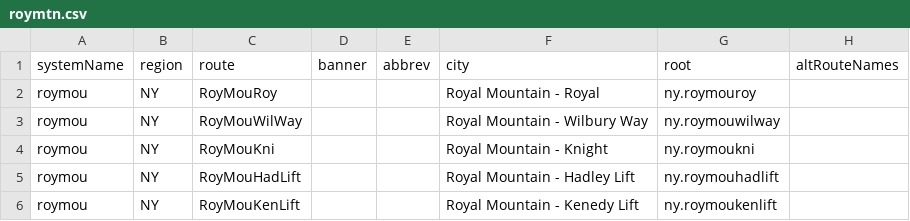
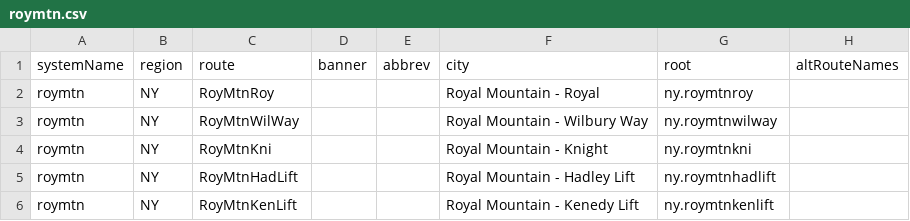
Before and after one commit to TravelMapping/SkiData, a CSV file: ski_data/_systems/roymtn.csv, drawn as a sheet.

Commit message:
Fix Royal system code.

```diff
--- a/ski_data/_systems/roymtn.csv
+++ b/ski_data/_systems/roymtn.csv
@@ -1,6 +1,6 @@
 systemName;region;route;banner;abbrev;city;root;altRouteNames
-roymou;NY;RoyMouRoy;;;Royal Mountain - Royal;ny.roymouroy;
-roymou;NY;RoyMouWilWay;;;Royal Mountain - Wilbury Way;ny.roymouwilway;
-roymou;NY;RoyMouKni;;;Royal Mountain - Knight;ny.roymoukni;
-roymou;NY;RoyMouHadLift;;;Royal Mountain - Hadley Lift;ny.roymouhadlift;
-roymou;NY;RoyMouKenLift;;;Royal Mountain - Kenedy Lift;ny.roymoukenlift;
+roymtn;NY;RoyMtnRoy;;;Royal Mountain - Royal;ny.roymtnroy;
+roymtn;NY;RoyMtnWilWay;;;Royal Mountain - Wilbury Way;ny.roymtnwilway;
+roymtn;NY;RoyMtnKni;;;Royal Mountain - Knight;ny.roymtnkni;
+roymtn;NY;RoyMtnHadLift;;;Royal Mountain - Hadley Lift;ny.roymtnhadlift;
+roymtn;NY;RoyMtnKenLift;;;Royal Mountain - Kenedy Lift;ny.roymtnkenlift;
```
Also changed, not shown: ski_data/_systems/roymtn_con.csv.
